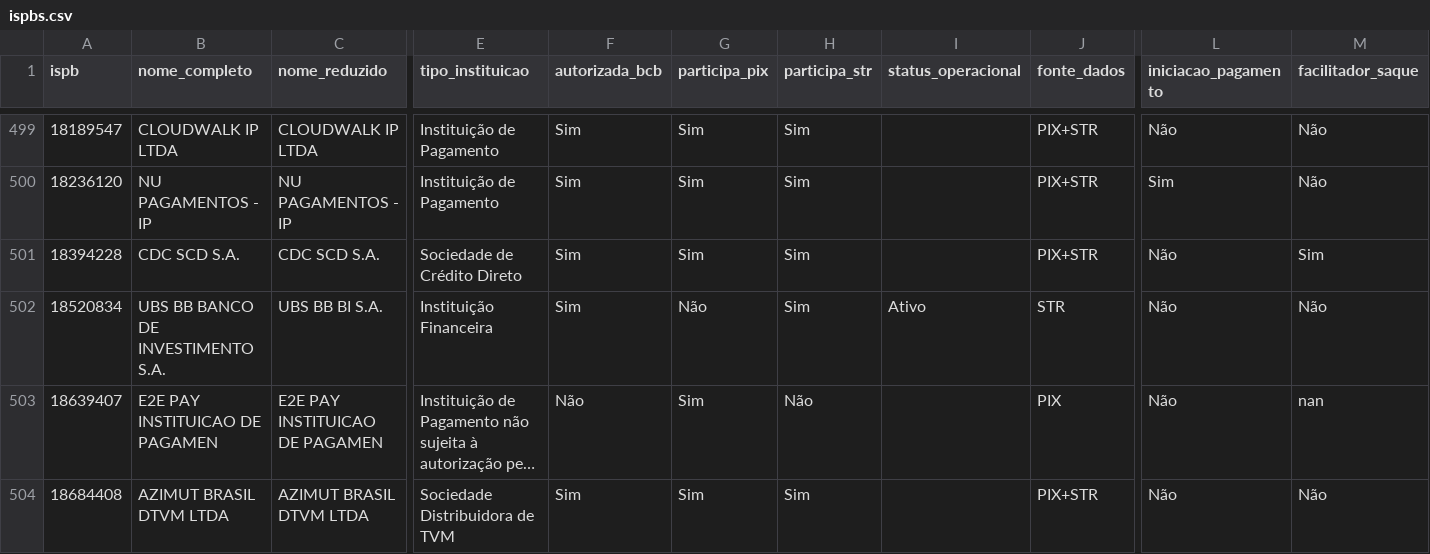
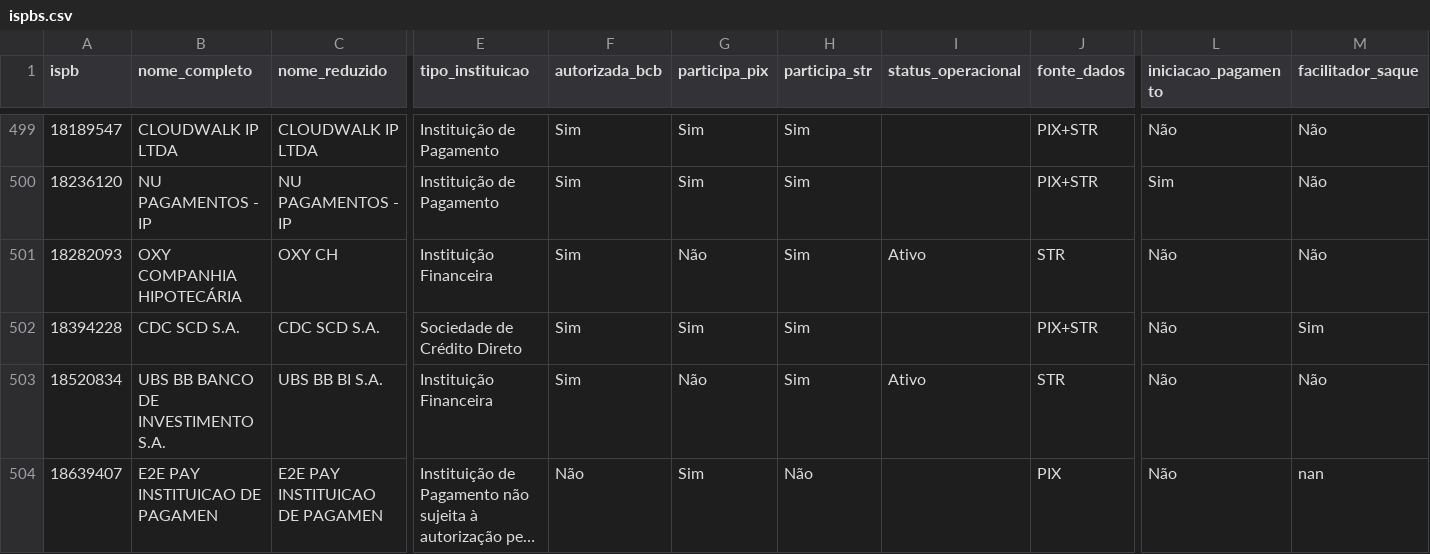
Before and after one commit to antoniopaolillo/brasil-ispb-database, a CSV file: data/ispbs.csv, drawn as a sheet; only a part is shown, gaps mark what is left out; the shorter side is filled out with more unchanged rows; long unchanged cells end in …; rows hold the shown columns only; the diff covers the shown part only; the diff names each change by its address in the sheet, - before the commit and + after, or states it on an @@ line.

```diff
--- a/data/ispbs.csv
+++ b/data/ispbs.csv
+row 501: 18282093 | OXY COMPANHIA HIPOTECÁRIA | OXY CH | Instituição Financeira | Sim | Não | Sim | Ativo | STR | Não | Não
```
Also changed, not shown: 1 removed row and 16 edited cells elsewhere in this file, 2 other files.
